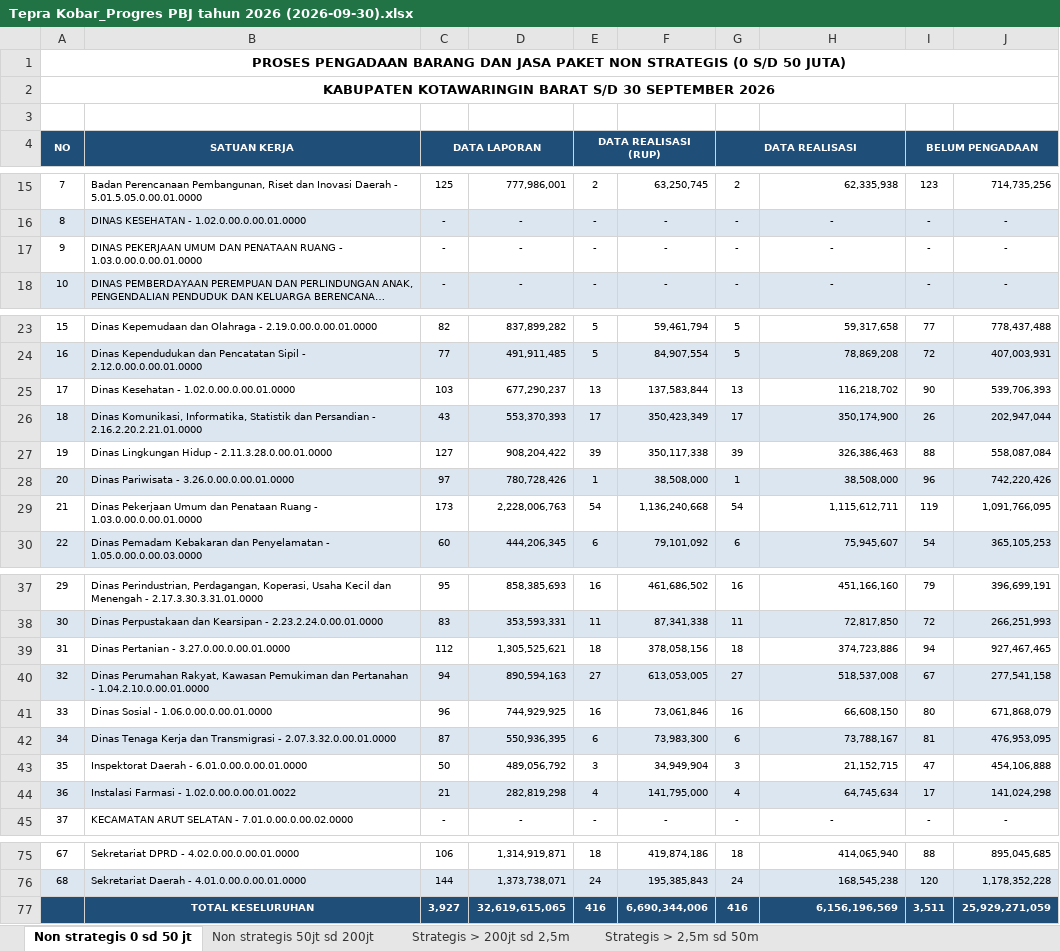
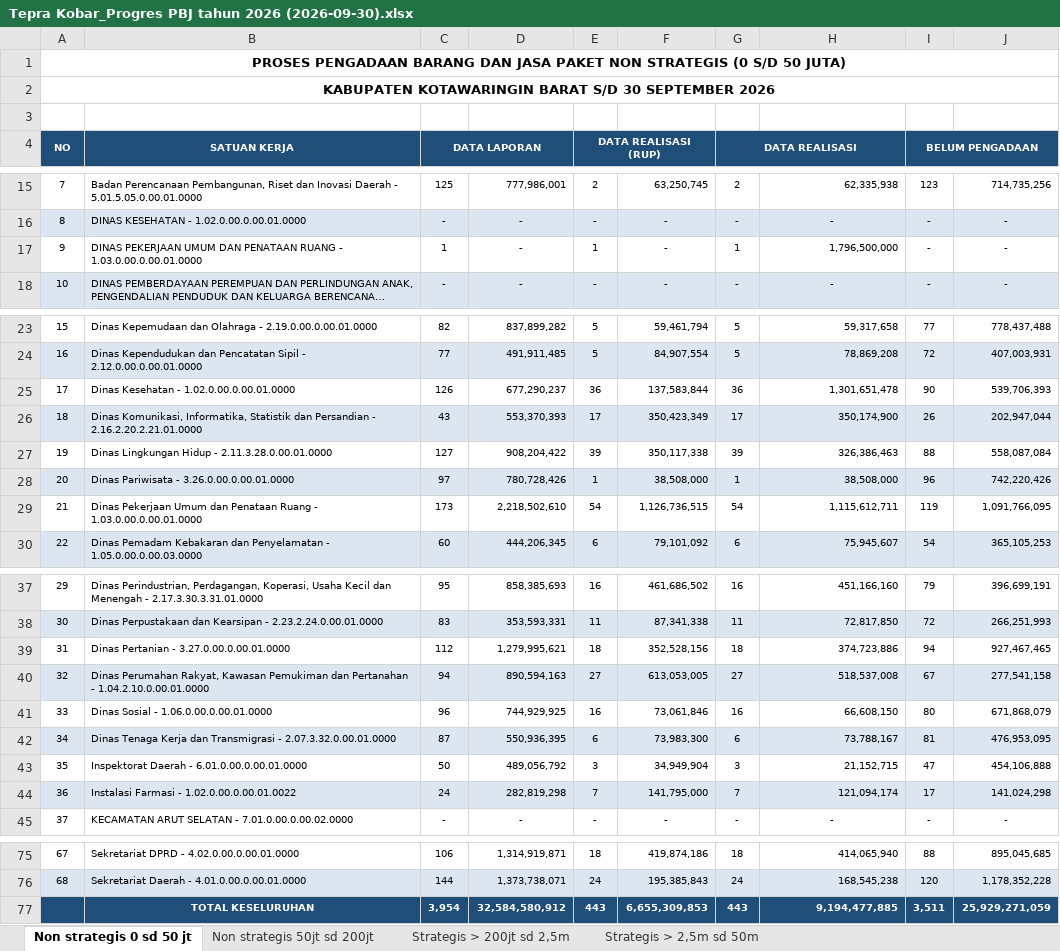
Before and after one commit to rizkipem-21/dashboard.pbjkobar, an Excel workbook: output/tepra/2026/Tepra Kobar_Progres PBJ tahun 2026 (2026-09-30).xlsx, sheet Non strategis 0 sd 50 jt, drawn as a sheet; only a part is shown, gaps mark what is left out; long unchanged cells end in …; values as stored, in another font and other column widths than the file's, no borders; removed rows and columns are numbered as before the commit, all else as after; the diff names each change by its address in the sheet, - before the commit and + after, or states it on an @@ line.

```diff
--- a/output/tepra/2026/Tepra Kobar_Progres PBJ tahun 2026 (2026-09-30).xlsx (sheet Non strategis 0 sd 50 jt)
+++ b/output/tepra/2026/Tepra Kobar_Progres PBJ tahun 2026 (2026-09-30).xlsx (sheet Non strategis 0 sd 50 jt)
-C17 (DATA LAPORAN): -
+C17 (DATA LAPORAN): 1
-E17 (DATA REALISASI (RUP)): -
+E17 (DATA REALISASI (RUP)): 1
-G17 (DATA REALISASI): -
+G17 (DATA REALISASI): 1
-H17: -
+H17: 1,796,500,000
-H17 alignment: center
+H17 alignment: right
-C25 (DATA LAPORAN): 103
+C25 (DATA LAPORAN): 126
-E25 (DATA REALISASI (RUP)): 13
+E25 (DATA REALISASI (RUP)): 36
-G25 (DATA REALISASI): 13
+G25 (DATA REALISASI): 36
-H25: 116,218,702
+H25: 1,301,651,478
-D29: 2,228,006,763
+D29: 2,218,502,610
-F29: 1,136,240,668
+F29: 1,126,736,515
-D39: 1,305,525,621
+D39: 1,279,995,621
-F39: 378,058,156
+F39: 352,528,156
-C44 (DATA LAPORAN): 21
+C44 (DATA LAPORAN): 24
-E44 (DATA REALISASI (RUP)): 4
+E44 (DATA REALISASI (RUP)): 7
-G44 (DATA REALISASI): 4
+G44 (DATA REALISASI): 7
-H44: 64,745,634
+H44: 121,094,174
-row 77:  | TOTAL KESELURUHAN | 3,927 | 32,619,615,065 | 416 | 6,690,344,006 | 416 | 6,156,196,569 | 3,511 | 25,929,271,059
+row 77:  | TOTAL KESELURUHAN | 3,954 | 32,584,580,912 | 443 | 6,655,309,853 | 443 | 9,194,477,885 | 3,511 | 25,929,271,059
```
Also changed, not shown: sheet Strategis > 200jt sd 2,5m, sheet Non strategis 50jt sd 200jt, 14 other files.
